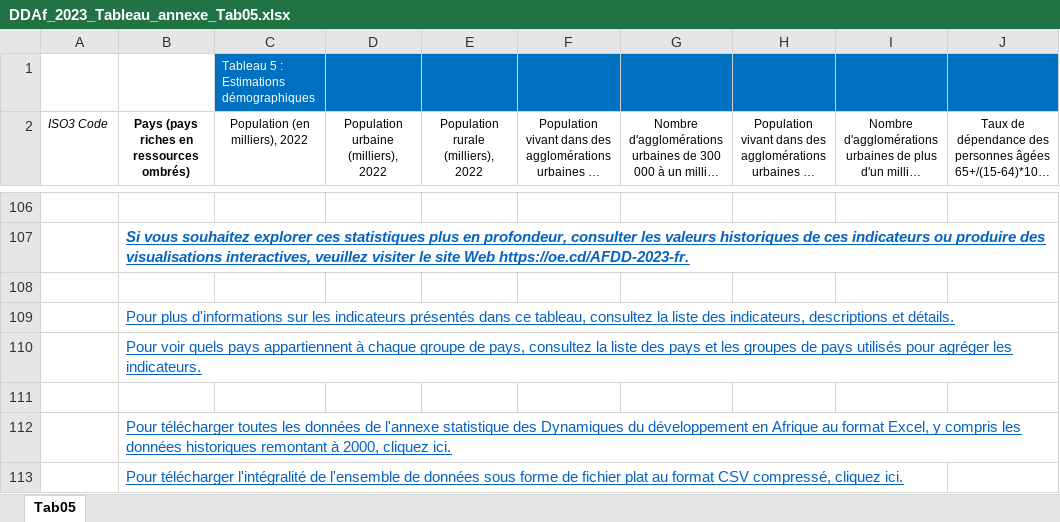
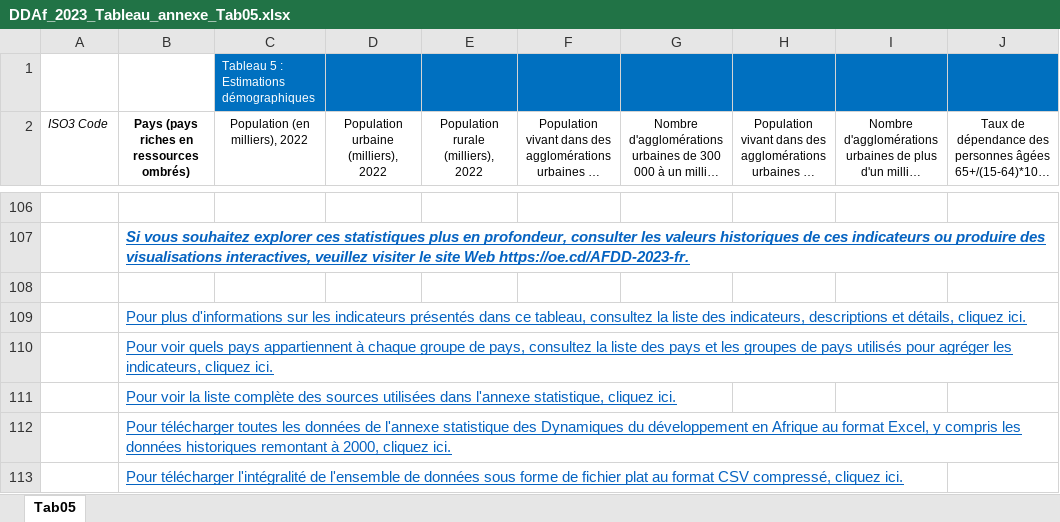
Before and after one commit to AfDDAnnex/AfDDDDAf2023, an Excel workbook: DDAf_2023_Tableau_annexe_Tab05.xlsx, sheet Tab05, drawn as a sheet; only a part is shown, gaps mark what is left out; long unchanged cells end in …; values as stored, in another font and other column widths than the file's, no borders; the diff names each change by its address in the sheet, - before the commit and + after, or states it on an @@ line.

```diff
--- a/DDAf_2023_Tableau_annexe_Tab05.xlsx (sheet Tab05)
+++ b/DDAf_2023_Tableau_annexe_Tab05.xlsx (sheet Tab05)
-B109: …descriptions et détails.
+B109: …descriptions et détails, cliquez ici.
-B110: …agréger les indicateurs.
+B110: …agréger les indicateurs, cliquez ici.
-B111: (empty)
+B111: Pour voir la liste complète des sources utilisées dans l'annexe statistique, cliquez ici.
```
Also changed, not shown: DDAf_2023_Tableau_annexe_Tab09.xlsx, DDAf_2023_Tableau_annexe_Tab11.xlsx, 31 other files.
